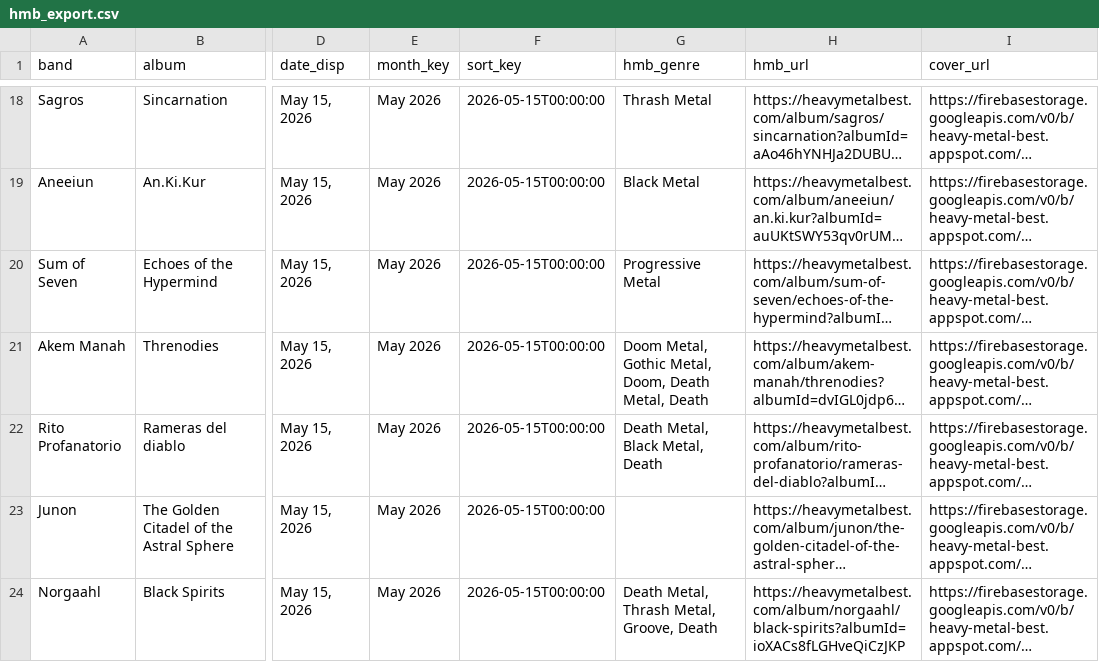
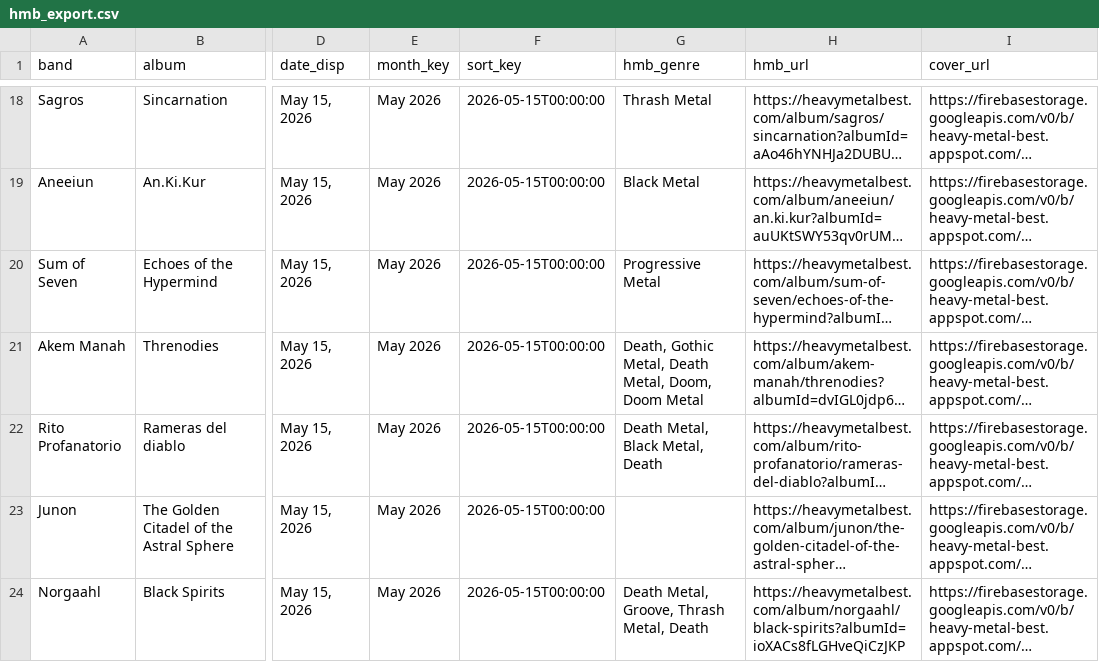
Before and after one commit to haukster1982/releases, a CSV file: data/hmb_export.csv, drawn as a sheet; only a part is shown, gaps mark what is left out; long unchanged cells end in …; the diff covers the shown part only; the diff names each change by its address in the sheet, - before the commit and + after, or states it on an @@ line.

```diff
--- a/data/hmb_export.csv
+++ b/data/hmb_export.csv
-G21 (hmb_genre): Doom Metal, Gothic Metal, Doom, Death Metal, Death
+G21 (hmb_genre): Death, Gothic Metal, Death Metal, Doom, Doom Metal
-G24 (hmb_genre): Death Metal, Thrash Metal, Groove, Death
+G24 (hmb_genre): Death Metal, Groove, Thrash Metal, Death
```
Also changed, not shown: 35 edited cells elsewhere in this file, 3 other files.
